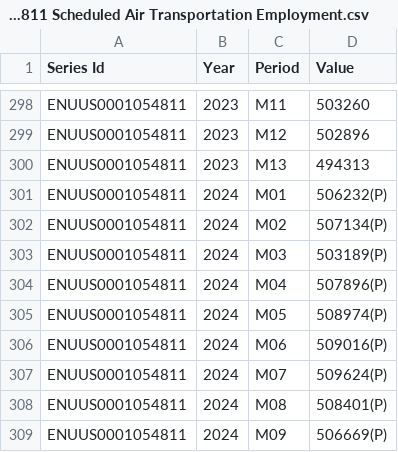
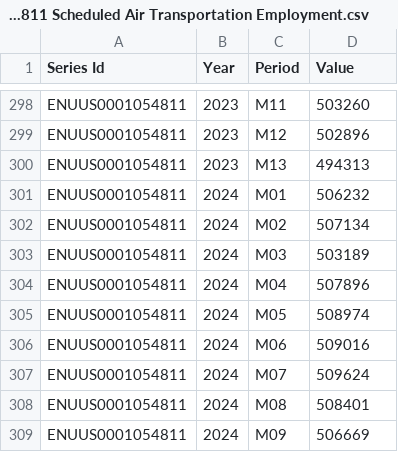
Before and after one commit to TazHIII/data, a CSV file: US NAICS 4811 Scheduled Air Transportation Employment.csv, drawn as a sheet; only a part is shown, gaps mark what is left out.

Commit message:
Update US NAICS 4811 Scheduled Air Transportation Employment.csv

```diff
--- a/US NAICS 4811 Scheduled Air Transportation Employment.csv
+++ b/US NAICS 4811 Scheduled Air Transportation Employment.csv
@@ -300,10 +300,10 @@ ENUUS0001054811,2023,M12,502896
 ENUUS0001054811,2023,M13,494313
-ENUUS0001054811,2024,M01,506232(P)
-ENUUS0001054811,2024,M02,507134(P)
-ENUUS0001054811,2024,M03,503189(P)
-ENUUS0001054811,2024,M04,507896(P)
-ENUUS0001054811,2024,M05,508974(P)
-ENUUS0001054811,2024,M06,509016(P)
-ENUUS0001054811,2024,M07,509624(P)
-ENUUS0001054811,2024,M08,508401(P)
-ENUUS0001054811,2024,M09,506669(P)
+ENUUS0001054811,2024,M01,506232
+ENUUS0001054811,2024,M02,507134
+ENUUS0001054811,2024,M03,503189
+ENUUS0001054811,2024,M04,507896
+ENUUS0001054811,2024,M05,508974
+ENUUS0001054811,2024,M06,509016
+ENUUS0001054811,2024,M07,509624
+ENUUS0001054811,2024,M08,508401
+ENUUS0001054811,2024,M09,506669
```
